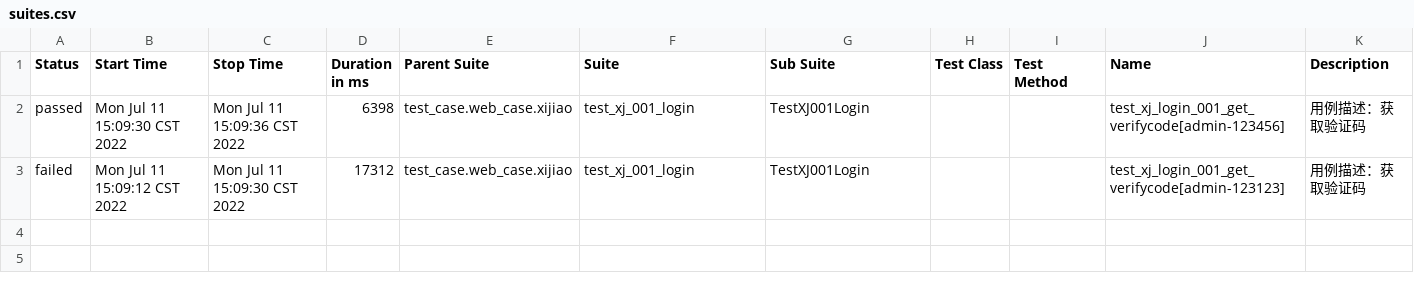
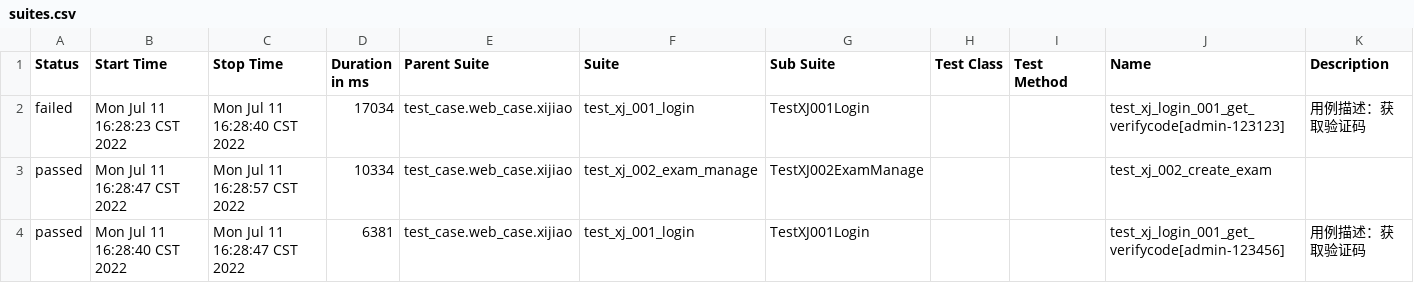
Before and after one commit to Alwinwenzhe/pytest_demo, a CSV file: report/data/suites.csv, drawn as a sheet.

```diff
--- a/report/data/suites.csv
+++ b/report/data/suites.csv
@@ -1,7 +1,8 @@
 "Status","Start Time","Stop Time","Duration in ms","Parent Suite","Suite","Sub Suite","Test Class","Test Method","Name","Description"
-"passed","Mon Jul 11 15:09:30 CST 2022","Mon Jul 11 15:09:36 CST 2022","6398","test_case.web_case.xijiao","test_xj_001_login","TestXJ001Login","","","test_xj_login_001_get_verifycode[admin-123456]","
-            用例描述：获取验证码
-        "
-"failed","Mon Jul 11 15:09:12 CST 2022","Mon Jul 11 15:09:30 CST 2022","17312","test_case.web_case.xijiao","test_xj_001_login","TestXJ001Login","","","test_xj_login_001_get_verifycode[admin-123123]","
-            用例描述：获取验证码
-        "
+"failed","Mon Jul 11 16:28:23 CST 2022","Mon Jul 11 16:28:40 CST 2022","17034","test_case.web_case.xijiao","test_xj_001_login","TestXJ001Login","","","test_xj_login_001_get_verifycode[admin-123123]","
+            用例描述：获取验证码
+        "
+"passed","Mon Jul 11 16:28:47 CST 2022","Mon Jul 11 16:28:57 CST 2022","10334","test_case.web_case.xijiao","test_xj_002_exam_manage","TestXJ002ExamManage","","","test_xj_002_create_exam",""
+"passed","Mon Jul 11 16:28:40 CST 2022","Mon Jul 11 16:28:47 CST 2022","6381","test_case.web_case.xijiao","test_xj_001_login","TestXJ001Login","","","test_xj_login_001_get_verifycode[admin-123456]","
+            用例描述：获取验证码
+        "
```
Also changed, not shown: 25 other files.
